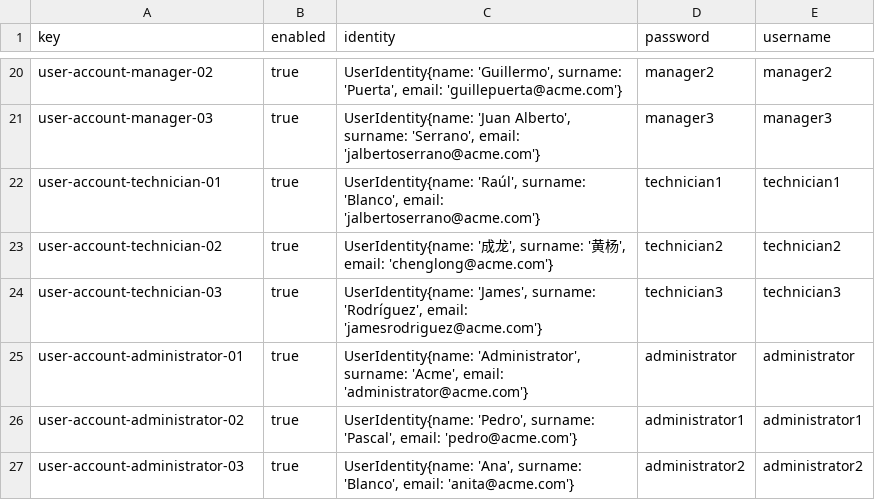
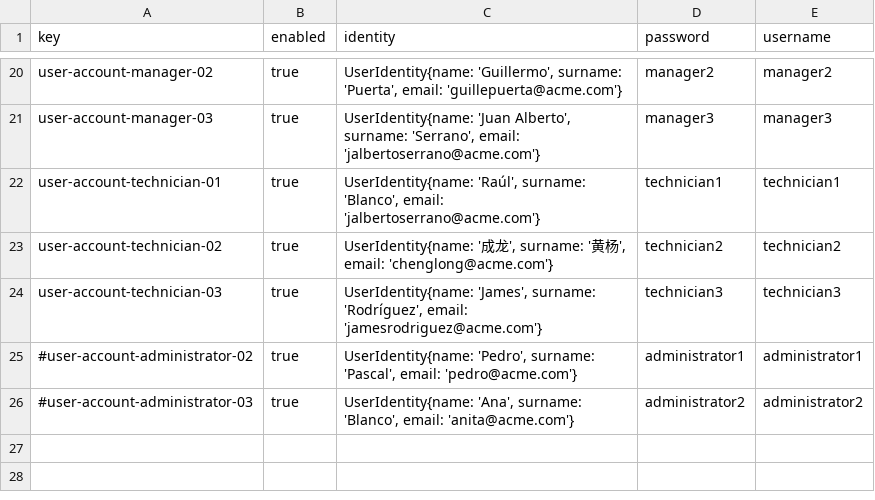
Before and after one commit to javsorbla/Acme-ANS-D03, a CSV file: src/main/resources/WEB-INF/data/sample/user-account.csv, drawn as a sheet; only a part is shown, gaps mark what is left out.

```diff
--- a/src/main/resources/WEB-INF/data/sample/user-account.csv
+++ b/src/main/resources/WEB-INF/data/sample/user-account.csv
@@ -24,4 +24,3 @@ user-account-technician-02,true,"UserIdentity{name: '成龙', surname: '黄杨',
 user-account-technician-03,true,"UserIdentity{name: 'James', surname: 'Rodríguez', email: 'jamesrodriguez@acme.com'}",technician3,technician3
-user-account-administrator-01,true,"UserIdentity{name: 'Administrator', surname: 'Acme', email: 'administrator@acme.com'}",administrator,administrator
-user-account-administrator-02,true,"UserIdentity{name: 'Pedro', surname: 'Pascal', email: 'pedro@acme.com'}",administrator1,administrator1
-user-account-administrator-03,true,"UserIdentity{name: 'Ana', surname: 'Blanco', email: 'anita@acme.com'}",administrator2,administrator2
+#user-account-administrator-02,true,"UserIdentity{name: 'Pedro', surname: 'Pascal', email: 'pedro@acme.com'}",administrator1,administrator1
+#user-account-administrator-03,true,"UserIdentity{name: 'Ana', surname: 'Blanco', email: 'anita@acme.com'}",administrator2,administrator2
```
Also changed, not shown: src/main/resources/WEB-INF/data/initial/user-account.csv, 2 other files.
